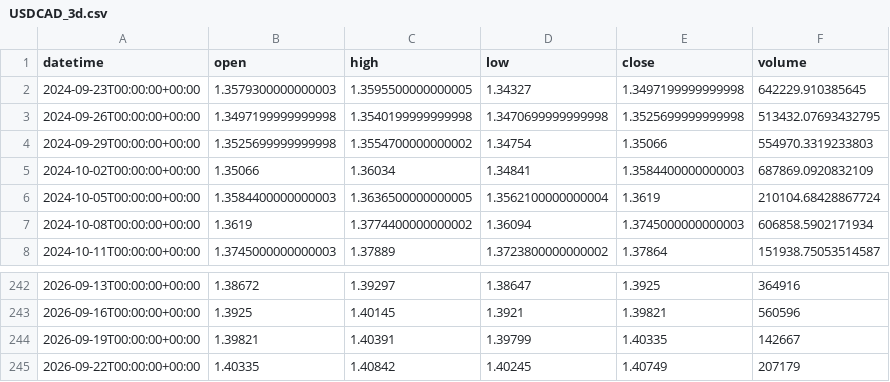
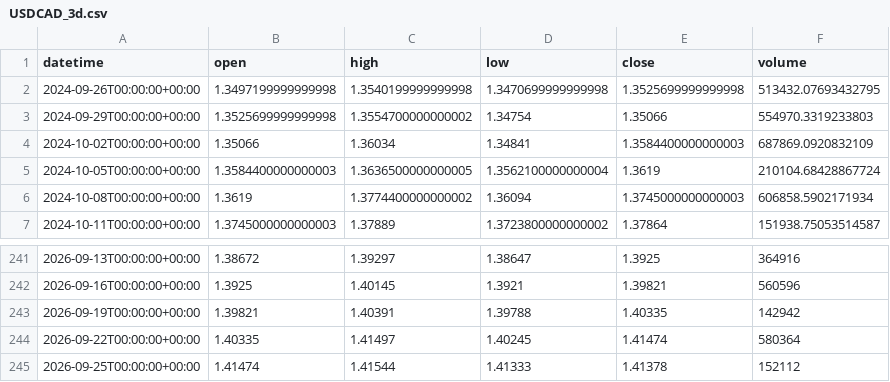
Before and after one commit to getdata-finance/usdcad-3d-ohlcv-forex-historical-data, a CSV file: USDCAD_3d.csv, drawn as a sheet; only a part is shown, gaps mark what is left out.

Commit message:
Update USDCAD 3d OHLCV sample

```diff
--- a/USDCAD_3d.csv
+++ b/USDCAD_3d.csv
@@ -1,3 +1,2 @@
 datetime,open,high,low,close,volume
-2024-09-23T00:00:00+00:00,1.3579300000000003,1.3595500000000005,1.34327,1.3497199999999998,642229.910385645
 2024-09-26T00:00:00+00:00,1.3497199999999998,1.3540199999999998,1.3470699999999998,1.3525699999999998,513432.07693432795
@@ -243,3 +242,4 @@ datetime,open,high,low,close,volume
 2026-09-16T00:00:00+00:00,1.3925,1.40145,1.3921,1.39821,560596
-2026-09-19T00:00:00+00:00,1.39821,1.40391,1.39799,1.40335,142667
-2026-09-22T00:00:00+00:00,1.40335,1.40842,1.40245,1.40749,207179
+2026-09-19T00:00:00+00:00,1.39821,1.40391,1.39788,1.40335,142942
+2026-09-22T00:00:00+00:00,1.40335,1.41497,1.40245,1.41474,580364
+2026-09-25T00:00:00+00:00,1.41474,1.41544,1.41333,1.41378,152112
```
Also changed, not shown: 1 other file.
